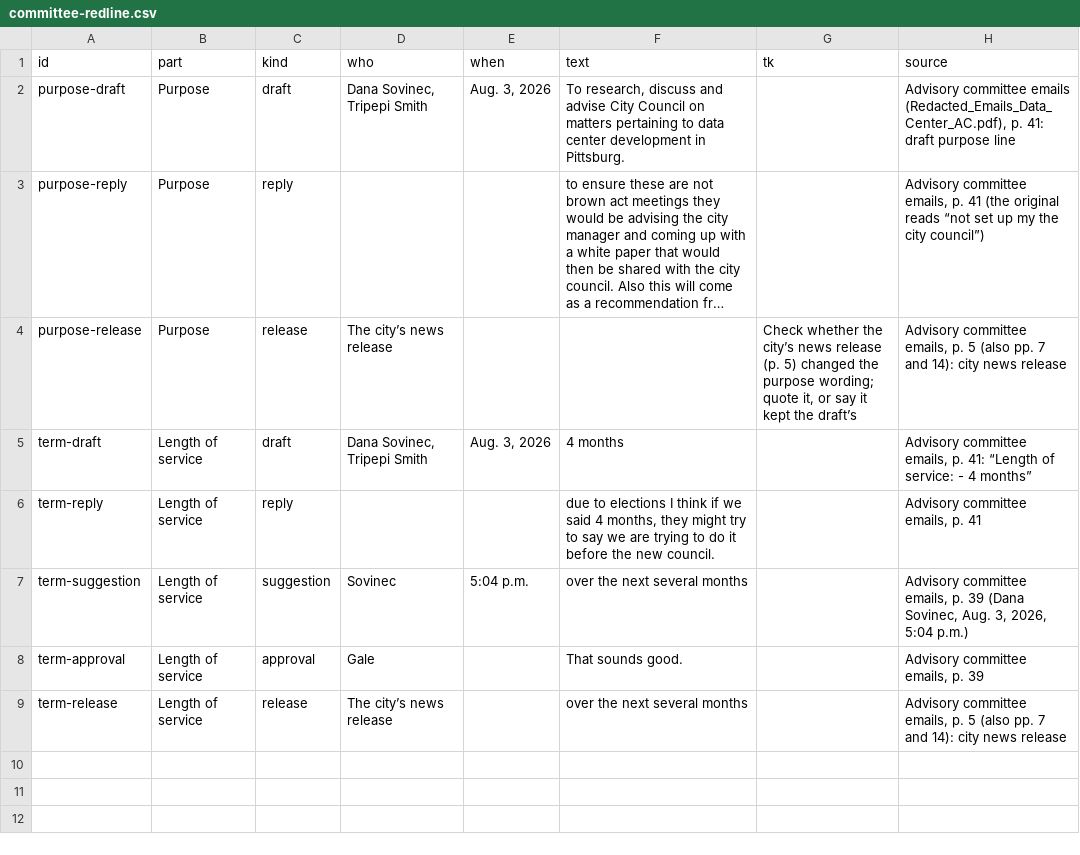
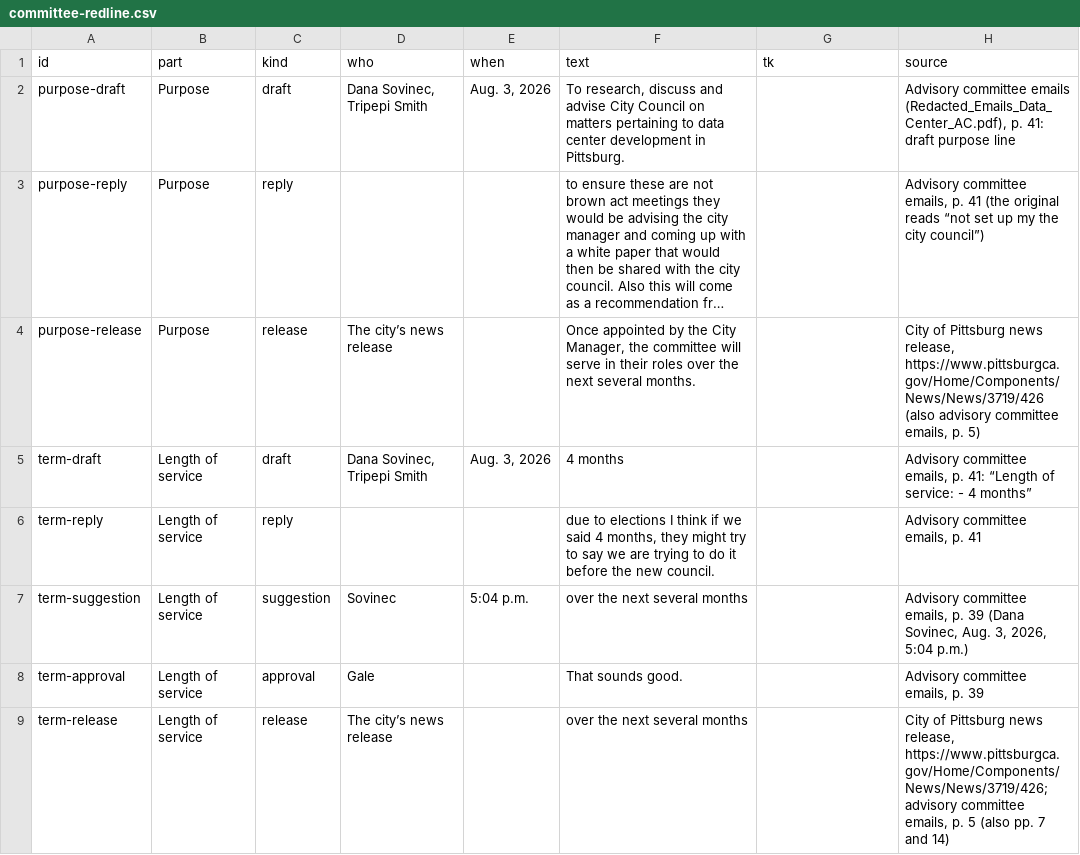
Before and after one commit to maximuskwan/pittsburg-data-center, a CSV file: data/committee-redline.csv, drawn as a sheet; long unchanged cells end in …; the diff names each change by its address in the sheet, - before the commit and + after, or states it on an @@ line.

```diff
--- a/data/committee-redline.csv
+++ b/data/committee-redline.csv
-F4 (text): (empty)
+F4 (text): Once appointed by the City Manager, the committee will serve in their roles over the next several months.
-G4 (tk): Check whether the city’s news release (p. 5) changed the purpose wording; quote it, or say it kept the draft’s
+G4 (tk): (empty)
-H4 (source): Advisory committee emails, p. 5 (also pp. 7 and 14): city news release
+H4 (source): City of Pittsburg news release, https://www.pittsburgca.gov/Home/Components/News/News/3719/426 (also advisory committee emails, p. 5)
-H9 (source): Advisory committee emails, p. 5 (also pp. 7 and 14): city news release
+H9 (source): City of Pittsburg news release, https://www.pittsburgca.gov/Home/Components/News/News/3719/426; advisory committee emails, p. 5 (also pp. 7 and 14)
```
Also changed, not shown: data/approvals-ahead.csv, 12 other files.
